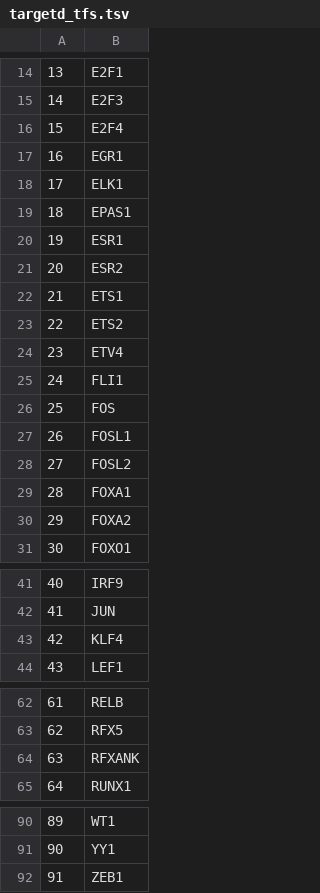
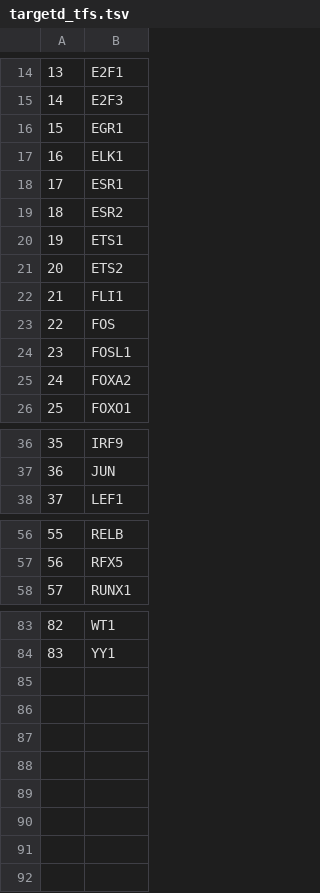
Before and after one commit to NickMeim/STAT3_Regulation, a TSV file: preprocessing/preprocessed_data/targetd_tfs.tsv, drawn as a sheet; only a part is shown, gaps mark what is left out; removed rows and columns are numbered as before the commit, all else as after; the diff names each change by its address in the sheet, - before the commit and + after, or states it on an @@ line.

Commit message:
made an omnipath only with signoir and KEGG and filtered data based on that

```diff
--- a/preprocessing/preprocessed_data/targetd_tfs.tsv
+++ b/preprocessing/preprocessed_data/targetd_tfs.tsv
-row 16: 15 | E2F4
@@ column A renumbered between rows 16 and 84 @@
-row 19: 18 | EPAS1
-row 24: 23 | ETV4
-row 28: 27 | FOSL2
-row 29: 28 | FOXA1
-row 43: 42 | KLF4
-row 64: 63 | RFXANK
-row 92: 91 | ZEB1
```
Also changed, not shown: 7 other files.
